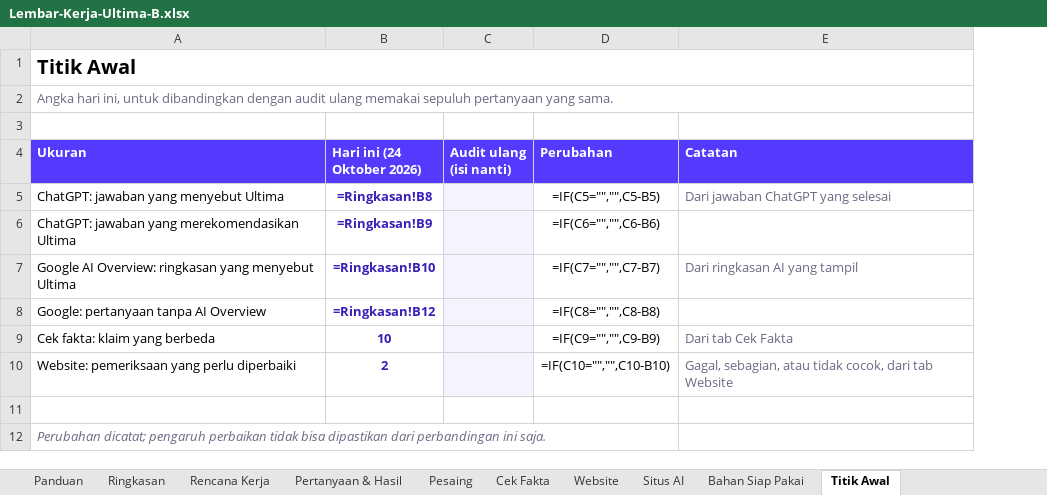
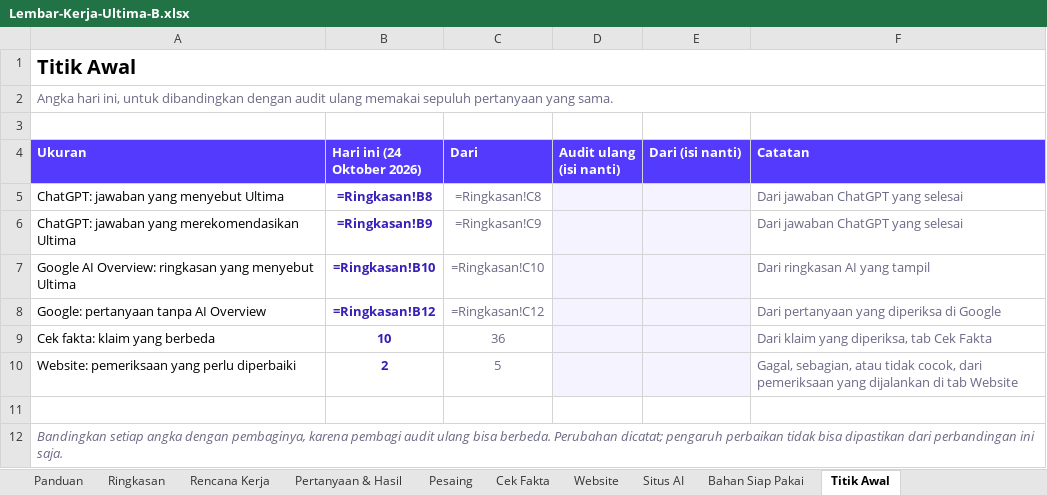
Before and after one commit to yasir-mukhtar/nuave_v0.2, an Excel workbook: experiments/report-v3-poc/dist/Lembar-Kerja-Ultima-B.xlsx, sheet Titik Awal, drawn as a sheet; values as stored, in another font and other column widths than the file's, no borders; formulas without a stored value are shown as written; removed rows and columns are numbered as before the commit, all else as after; the diff names each change by its address in the sheet, - before the commit and + after, or states it on an @@ line.

```diff
--- a/experiments/report-v3-poc/dist/Lembar-Kerja-Ultima-B.xlsx (sheet Titik Awal)
+++ b/experiments/report-v3-poc/dist/Lembar-Kerja-Ultima-B.xlsx (sheet Titik Awal)
+column C (Dari), rows 5-10: =Ringkasan!C8 | =Ringkasan!C9 | =Ringkasan!C10 | =Ringkasan!C12 | 36 | 5
-column D (Perubahan), rows 5-10: =IF(C5="","",C5-B5) | =IF(C6="","",C6-B6) | =IF(C7="","",C7-B7) | =IF(C8="","",C8-B8) | =IF(C9="","",C9-B9) | =IF(C10="","",C10-B10)
+column E (Dari (isi nanti)), empty
-F6 (Catatan): (empty)
+F6 (Catatan): Dari jawaban ChatGPT yang selesai
-F8 (Catatan): (empty)
+F8 (Catatan): Dari pertanyaan yang diperiksa di Google
-F9 (Catatan): Dari tab Cek Fakta
+F9 (Catatan): Dari klaim yang diperiksa, tab Cek Fakta
-F10 (Catatan): …cocok, dari tab Website
+F10 (Catatan): …cocok, dari pemeriksaan yang dijalankan di tab Website
-A12 (Ukuran): Perubahan dicatat;…
+A12 (Ukuran): Bandingkan setiap angka dengan pembaginya, karena pembagi audit ulang bisa berbeda. Perubahan dicatat;…
```
Also changed, not shown: sheet Panduan, experiments/report-v3-poc/dist/Lembar-Kerja-Ultima-A.xlsx, 14 other files.
